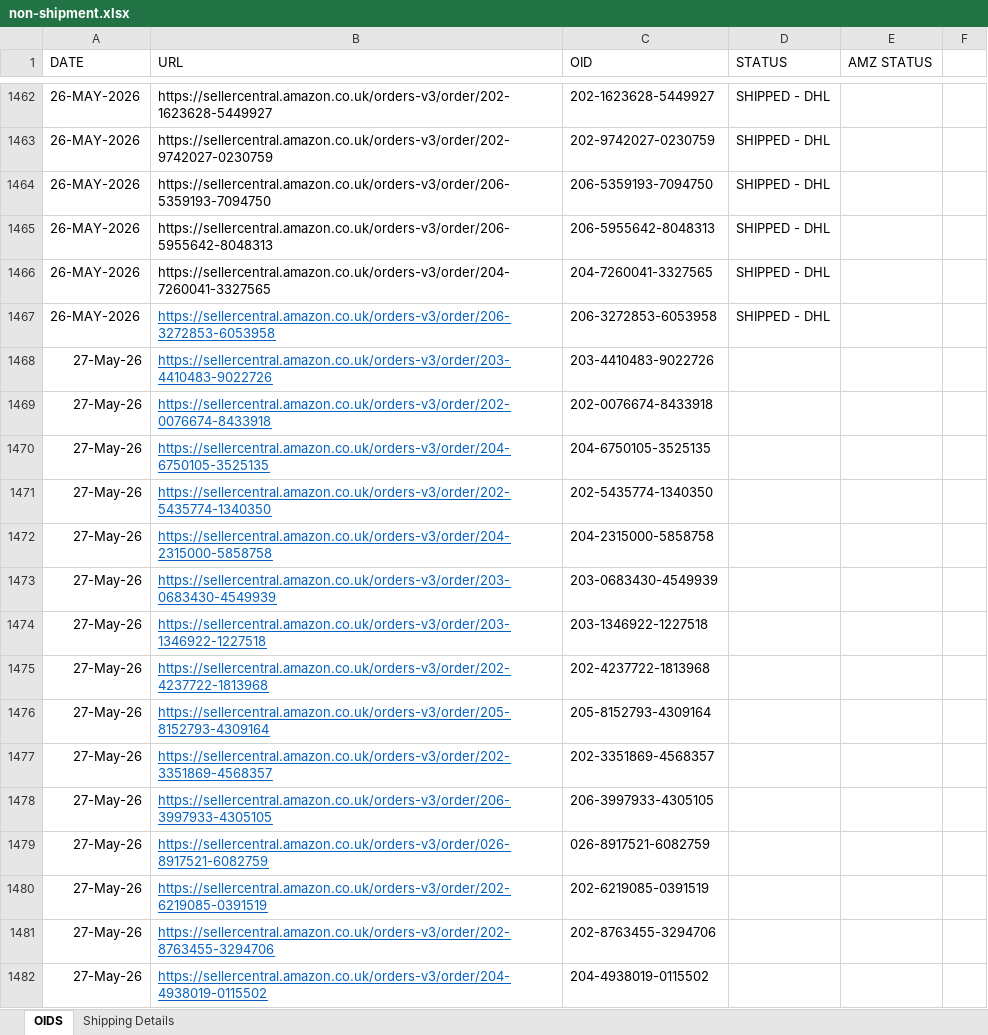
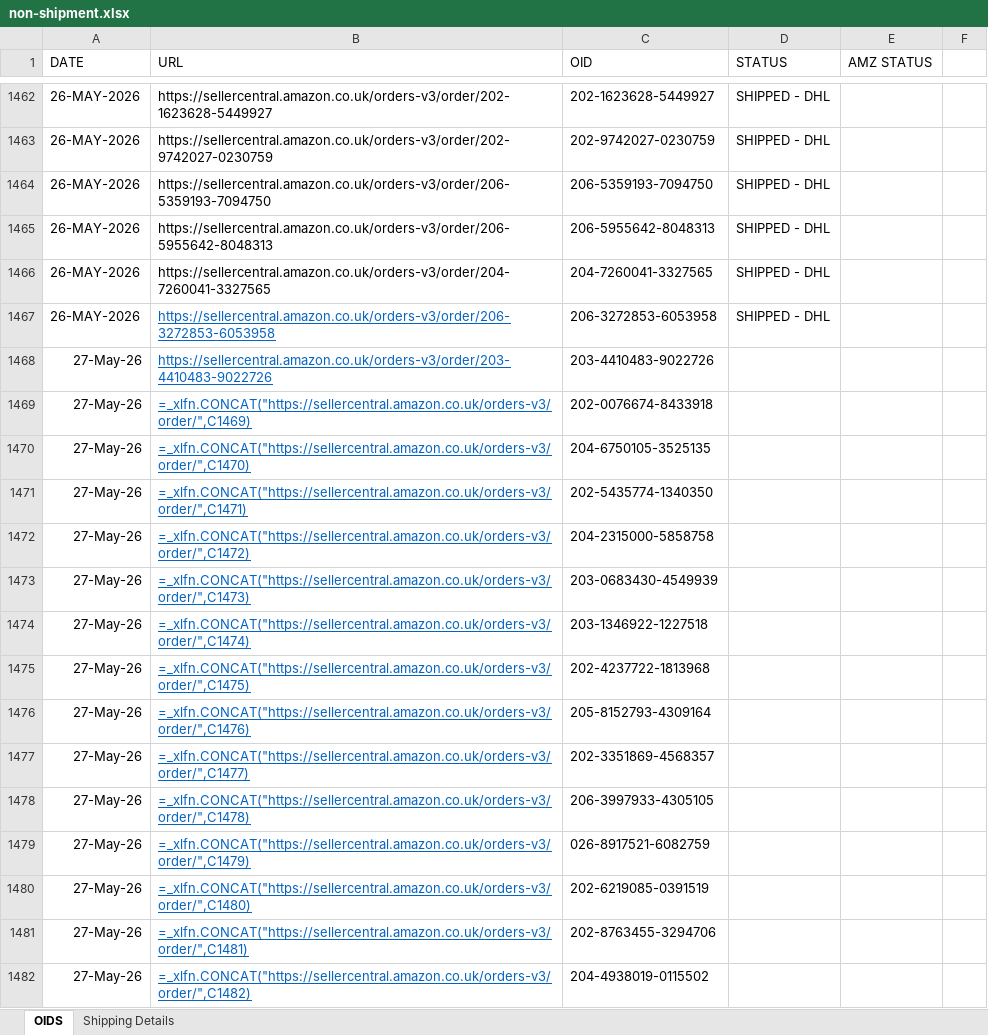
Before and after one commit to lalparsanta/label-creation, an Excel workbook: reference data/non-shipment.xlsx, sheet OIDS, drawn as a sheet; only a part is shown, gaps mark what is left out; values as stored, in another font and other column widths than the file's, no borders; formulas without a stored value are shown as written; conditional formats not drawn; the diff covers the shown part only; the diff names each change by its address in the sheet, - before the commit and + after, or states it on an @@ line.

```diff
--- a/reference data/non-shipment.xlsx (sheet OIDS)
+++ b/reference data/non-shipment.xlsx (sheet OIDS)
-B1469 (URL): https://sellercentral.amazon.co.uk/orders-v3/order/202-0076674-8433918
+B1469 (URL): =_xlfn.CONCAT("https://sellercentral.amazon.co.uk/orders-v3/order/",C1469)
-B1470 (URL): https://sellercentral.amazon.co.uk/orders-v3/order/204-6750105-3525135
+B1470 (URL): =_xlfn.CONCAT("https://sellercentral.amazon.co.uk/orders-v3/order/",C1470)
-B1471 (URL): https://sellercentral.amazon.co.uk/orders-v3/order/202-5435774-1340350
+B1471 (URL): =_xlfn.CONCAT("https://sellercentral.amazon.co.uk/orders-v3/order/",C1471)
-B1472 (URL): https://sellercentral.amazon.co.uk/orders-v3/order/204-2315000-5858758
+B1472 (URL): =_xlfn.CONCAT("https://sellercentral.amazon.co.uk/orders-v3/order/",C1472)
-B1473 (URL): https://sellercentral.amazon.co.uk/orders-v3/order/203-0683430-4549939
+B1473 (URL): =_xlfn.CONCAT("https://sellercentral.amazon.co.uk/orders-v3/order/",C1473)
-B1474 (URL): https://sellercentral.amazon.co.uk/orders-v3/order/203-1346922-1227518
+B1474 (URL): =_xlfn.CONCAT("https://sellercentral.amazon.co.uk/orders-v3/order/",C1474)
-B1475 (URL): https://sellercentral.amazon.co.uk/orders-v3/order/202-4237722-1813968
+B1475 (URL): =_xlfn.CONCAT("https://sellercentral.amazon.co.uk/orders-v3/order/",C1475)
-B1476 (URL): https://sellercentral.amazon.co.uk/orders-v3/order/205-8152793-4309164
+B1476 (URL): =_xlfn.CONCAT("https://sellercentral.amazon.co.uk/orders-v3/order/",C1476)
-B1477 (URL): https://sellercentral.amazon.co.uk/orders-v3/order/202-3351869-4568357
+B1477 (URL): =_xlfn.CONCAT("https://sellercentral.amazon.co.uk/orders-v3/order/",C1477)
-B1478 (URL): https://sellercentral.amazon.co.uk/orders-v3/order/206-3997933-4305105
+B1478 (URL): =_xlfn.CONCAT("https://sellercentral.amazon.co.uk/orders-v3/order/",C1478)
-B1479 (URL): https://sellercentral.amazon.co.uk/orders-v3/order/026-8917521-6082759
+B1479 (URL): =_xlfn.CONCAT("https://sellercentral.amazon.co.uk/orders-v3/order/",C1479)
-B1480 (URL): https://sellercentral.amazon.co.uk/orders-v3/order/202-6219085-0391519
+B1480 (URL): =_xlfn.CONCAT("https://sellercentral.amazon.co.uk/orders-v3/order/",C1480)
-B1481 (URL): https://sellercentral.amazon.co.uk/orders-v3/order/202-8763455-3294706
+B1481 (URL): =_xlfn.CONCAT("https://sellercentral.amazon.co.uk/orders-v3/order/",C1481)
-B1482 (URL): https://sellercentral.amazon.co.uk/orders-v3/order/204-4938019-0115502
+B1482 (URL): =_xlfn.CONCAT("https://sellercentral.amazon.co.uk/orders-v3/order/",C1482)
```
Also changed, not shown: other rows of this sheet.
